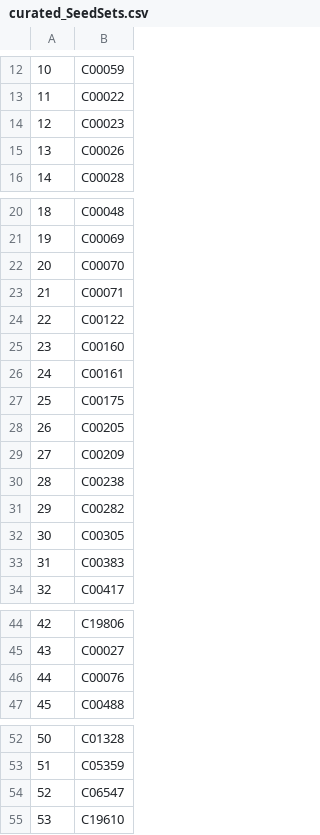
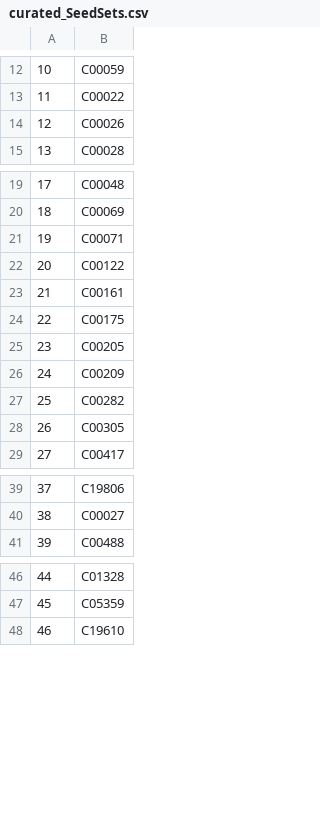
Before and after one commit to ELIFE-ASU/ChiralExpansion, a CSV file: Data/curated_SeedSets.csv, drawn as a sheet; only a part is shown, gaps mark what is left out; removed rows and columns are numbered as before the commit, all else as after; the diff names each change by its address in the sheet, - before the commit and + after, or states it on an @@ line.

```diff
--- a/Data/curated_SeedSets.csv
+++ b/Data/curated_SeedSets.csv
-row 14: 12 | C00023
@@ column A renumbered from row 14 down @@
-row 22: 20 | C00070
-row 25: 23 | C00160
-row 30: 28 | C00238
-row 33: 31 | C00383
-row 46: 44 | C00076
-row 54: 52 | C06547
```
Also changed, not shown: Data/top50_highestDegreeNodes.csv, 20 other files.
